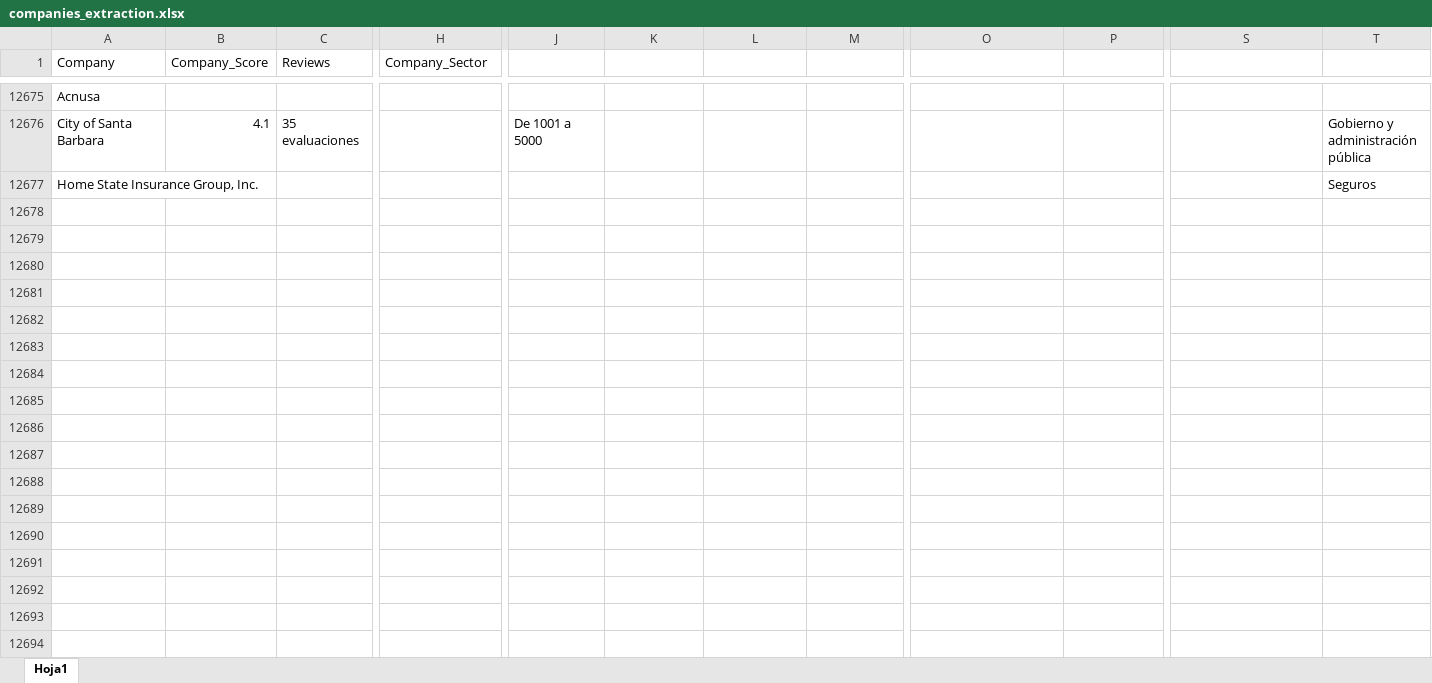
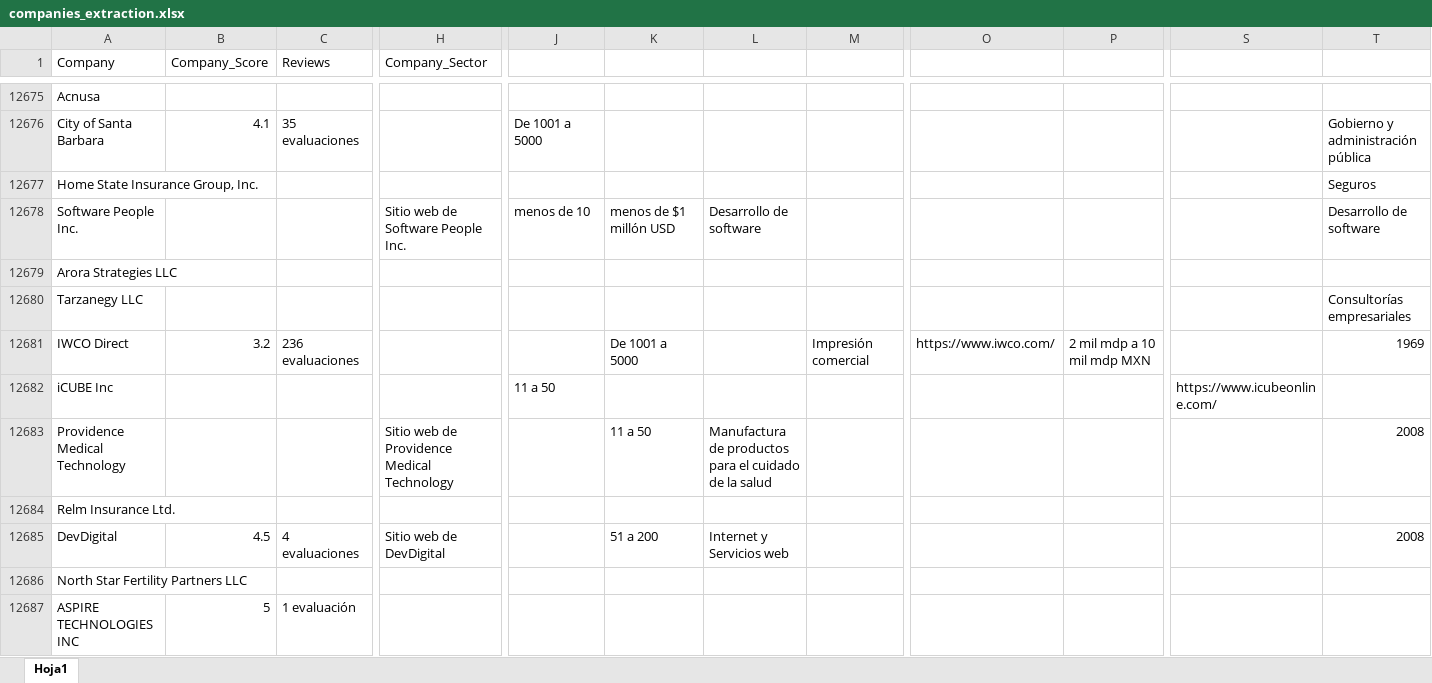
Before and after one commit to juanmerino89/jobs-data-cleaning, an Excel workbook: data_companies/companies_extraction.xlsx, sheet Hoja1, drawn as a sheet; only a part is shown, gaps mark what is left out; values as stored, in another font and other column widths than the file's, no borders; rows hold the shown columns only; the diff covers the shown part only; the diff names each change by its address in the sheet, - before the commit and + after, or states it on an @@ line.

```diff
--- a/data_companies/companies_extraction.xlsx (sheet Hoja1)
+++ b/data_companies/companies_extraction.xlsx (sheet Hoja1)
+row 12678: Software People Inc. |  |  | Sitio web de Software People Inc. | menos de 10 | menos de $1 millón USD | Desarrollo de software |  |  |  |  | Desarrollo de software
+row 12679: Arora Strategies LLC
+row 12680: Tarzanegy LLC |  |  |  |  |  |  |  |  |  |  | Consultorías empresariales
+row 12681: IWCO Direct | 3.2 | 236 evaluaciones |  |  | De 1001 a 5000 |  | Impresión comercial | https://www.iwco.com/ | 2 mil mdp a 10 mil mdp MXN |  | 1969
+row 12682: iCUBE Inc |  |  |  | 11 a 50 |  |  |  |  |  | https://www.icubeonline.com/
+row 12683: Providence Medical Technology |  |  | Sitio web de Providence Medical Technology |  | 11 a 50 | Manufactura de productos para el cuidado de la salud |  |  |  |  | 2008
+row 12684: Relm Insurance Ltd.
+row 12685: DevDigital | 4.5 | 4 evaluaciones | Sitio web de DevDigital |  | 51 a 200 | Internet y Servicios web |  |  |  |  | 2008
+row 12686: North Star Fertility Partners LLC
+row 12687: ASPIRE TECHNOLOGIES INC | 5 | 1 evaluación
```
Also changed, not shown: 69 added rows elsewhere in this sheet, companies.xlsx, master_data/categories.xlsx, 12 other files.
